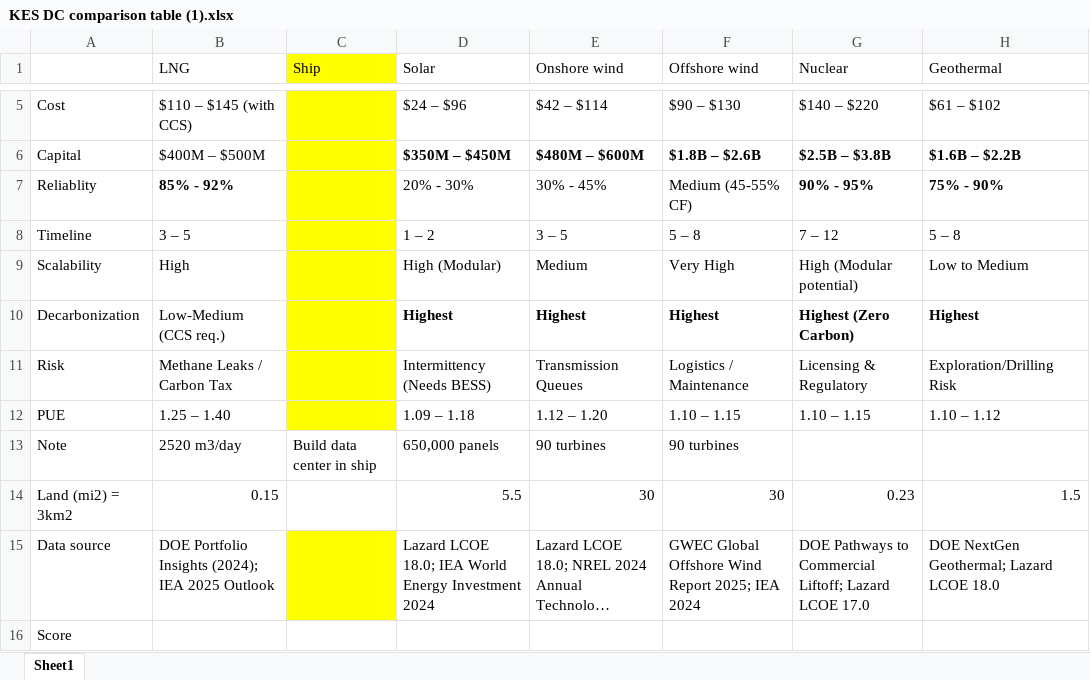
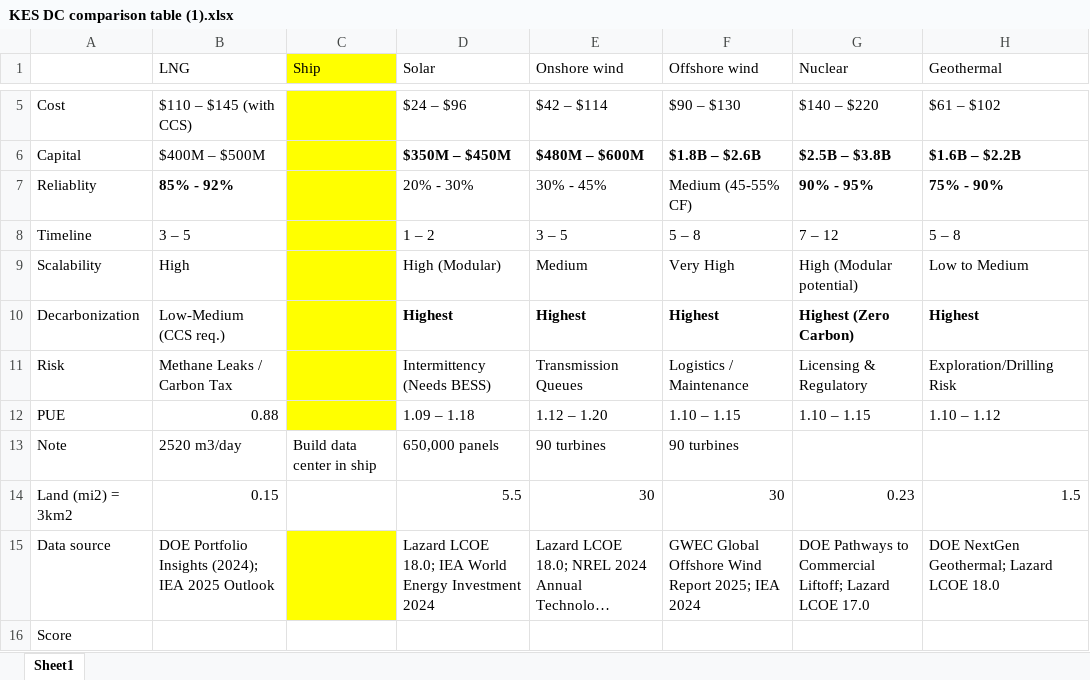
Before and after one commit to m0rim0ri-t-yuta/KES-climate-competition, an Excel workbook: Data Center/KES DC comparison table (1).xlsx, sheet Sheet1, drawn as a sheet; only a part is shown, gaps mark what is left out; long unchanged cells end in …; values as stored, in another font and other column widths than the file's, no borders; the diff names each change by its address in the sheet, - before the commit and + after, or states it on an @@ line.

```diff
--- a/Data Center/KES DC comparison table (1).xlsx (sheet Sheet1)
+++ b/Data Center/KES DC comparison table (1).xlsx (sheet Sheet1)
-B12 (LNG): 1.25 – 1.40
+B12 (LNG): 0.88
```
Also changed, not shown: 6 other files.
